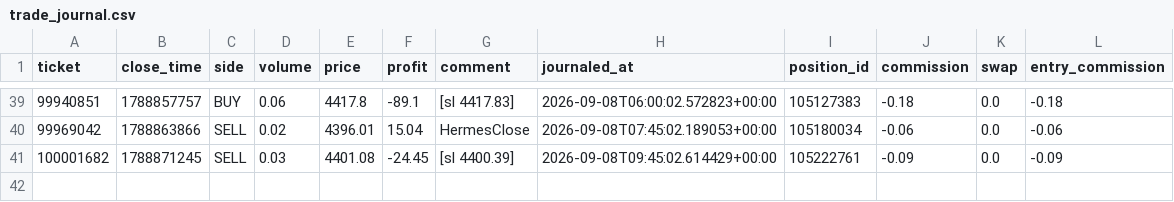
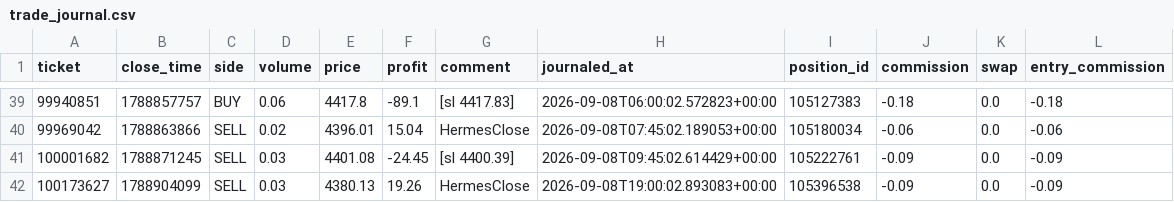
Before and after one commit to seyedmahdiesmailian/hermes-trading, a CSV file: data/xau_plan/trade_journal.csv, drawn as a sheet; only a part is shown, gaps mark what is left out; the diff names each change by its address in the sheet, - before the commit and + after, or states it on an @@ line.

```diff
--- a/data/xau_plan/trade_journal.csv
+++ b/data/xau_plan/trade_journal.csv
+row 42: 100173627 | 1788904099 | SELL | 0.03 | 4380.13 | 19.26 | HermesClose | 2026-09-08T19:00:02.893083+00:00 | 105396538 | -0.09 | 0.0 | -0.09
```
Also changed, not shown: data/xau_plan/execution_log.csv, data/xau_plan/reassessment_log.csv, 31 other files.
